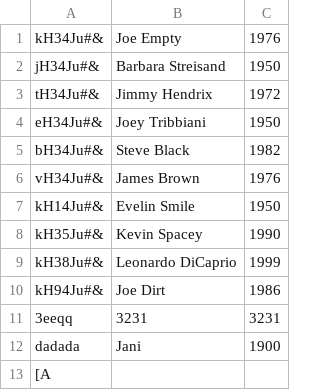
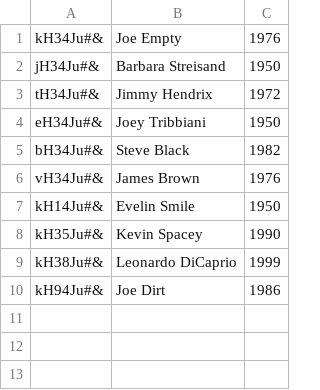
Before and after one commit to CodecoolMSC2016/python-lightweight-erp-3rd-tw-sluk, a CSV file: hr/persons.csv, drawn as a sheet; the diff names each change by its address in the sheet, - before the commit and + after, or states it on an @@ line.

```diff
--- a/hr/persons.csv
+++ b/hr/persons.csv
-row 11: 3eeqq | 3231 | 3231
-row 12: dadada | Jani | 1900
-row 13: [A
```
Also changed, not shown: 1 other file.
